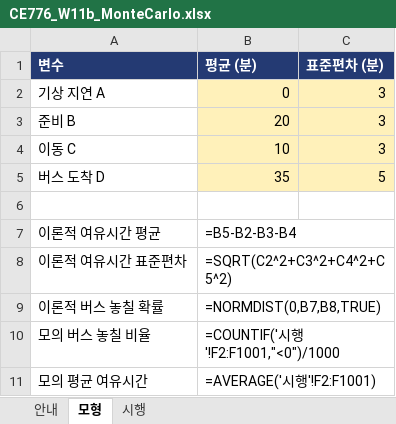
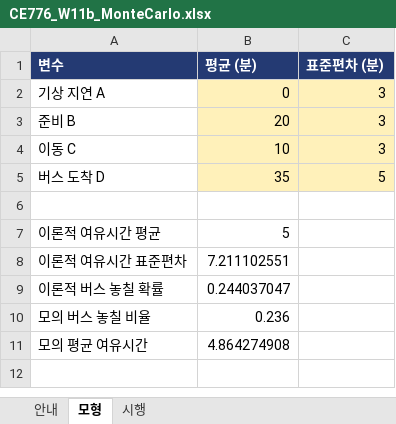
Before and after one commit to steelpl/lecture, an Excel workbook: CE776-climate-change-carbon-water-cycle/week11/CE776_W11b_MonteCarlo.xlsx, sheet 모형, drawn as a sheet; values as stored, in another font and other column widths than the file's, no borders; formulas without a stored value are shown as written; the diff names each change by its address in the sheet, - before the commit and + after, or states it on an @@ line.

```diff
--- a/CE776-climate-change-carbon-water-cycle/week11/CE776_W11b_MonteCarlo.xlsx (sheet 모형)
+++ b/CE776-climate-change-carbon-water-cycle/week11/CE776_W11b_MonteCarlo.xlsx (sheet 모형)
-B7 (평균 (분)): =B5-B2-B3-B4
+B7 (평균 (분)): 5
-B8 (평균 (분)): =SQRT(C2^2+C3^2+C4^2+C5^2)
+B8 (평균 (분)): 7.211102551
-B9 (평균 (분)): =NORMDIST(0,B7,B8,TRUE)
+B9 (평균 (분)): 0.244037047
-B10 (평균 (분)): =COUNTIF('시행'!F2:F1001,"<0")/1000
+B10 (평균 (분)): 0.236
-B11 (평균 (분)): =AVERAGE('시행'!F2:F1001)
+B11 (평균 (분)): 4.864274908
```
Also changed, not shown: sheet 시행, CE776-climate-change-carbon-water-cycle/week12/CE776_W12b_ANOVA.xlsx, CE776-climate-change-carbon-water-cycle/week13/CE776_W13b_Scaling.xlsx, 6 other files.
